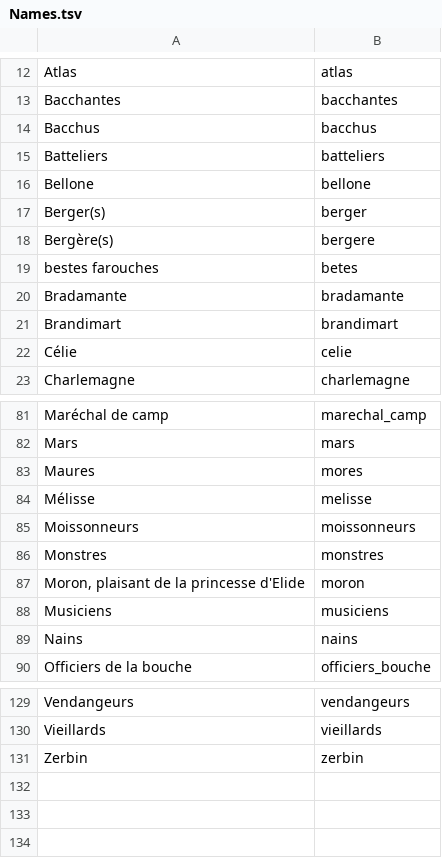
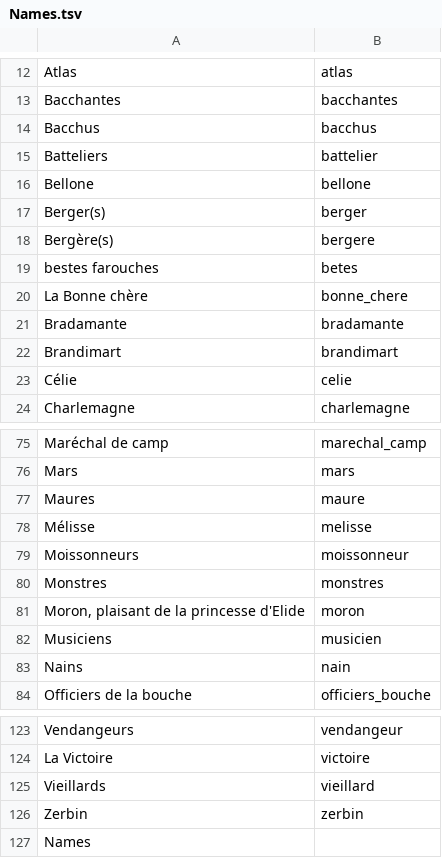
Before and after one commit to fetes17/merveilles17, a TSV file: index/Names.tsv, drawn as a sheet; only a part is shown, gaps mark what is left out; addresses are those after the commit; the diff covers the shown part only; the diff names each change by its address in the sheet, - before the commit and + after, or states it on an @@ line.

Commit message:
Update Names.tsv

```diff
--- a/index/Names.tsv
+++ b/index/Names.tsv
-B15: batteliers
+B15: battelier
@@ row 58 moved to row 20: La Bonne chère @@
-B77: mores
+B77: maure
-B79: moissonneurs
+B79: moissonneur
-B82: musiciens
+B82: musicien
-B83: nains
+B83: nain
-B123: vendangeurs
+B123: vendangeur
@@ row 67 moved to row 124: La Victoire @@
-B125: vieillards
+B125: vieillard
@@ row 1 moved to row 127: Names @@
```
Also changed, not shown: 2 added rows, 6 removed rows, 26 moved rows and 3 edited cells elsewhere in this file.
